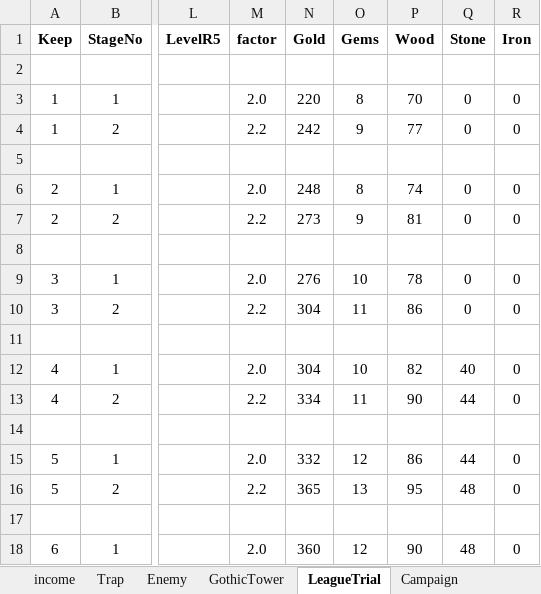
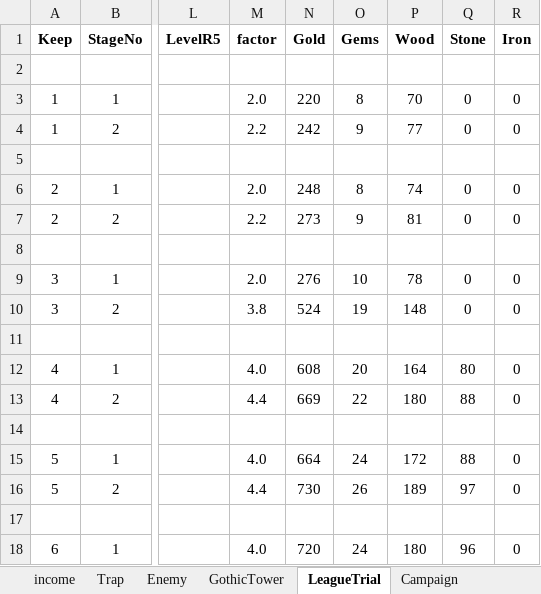
Before and after one commit to PhilBusko/ThievesGuild, an Excel workbook: backend/emporium/data/StageData.xlsx, sheet LeagueTrial, drawn as a sheet; only a part is shown, gaps mark what is left out; values as stored, in another font and other column widths than the file's, no borders; the diff covers the shown part only; the diff names each change by its address in the sheet, - before the commit and + after, or states it on an @@ line.

```diff
--- a/backend/emporium/data/StageData.xlsx (sheet LeagueTrial)
+++ b/backend/emporium/data/StageData.xlsx (sheet LeagueTrial)
-M10 (factor): 2.2
+M10 (factor): 3.8
-N10 (Gold): 304
+N10 (Gold): 524
-O10 (Gems): 11
+O10 (Gems): 19
-P10 (Wood): 86
+P10 (Wood): 148
-M12 (factor): 2.0
+M12 (factor): 4.0
-N12 (Gold): 304
+N12 (Gold): 608
-O12 (Gems): 10
+O12 (Gems): 20
-P12 (Wood): 82
+P12 (Wood): 164
-Q12 (Stone): 40
+Q12 (Stone): 80
-M13 (factor): 2.2
+M13 (factor): 4.4
-N13 (Gold): 334
+N13 (Gold): 669
-O13 (Gems): 11
+O13 (Gems): 22
-P13 (Wood): 90
+P13 (Wood): 180
-Q13 (Stone): 44
+Q13 (Stone): 88
-M15 (factor): 2.0
+M15 (factor): 4.0
-N15 (Gold): 332
+N15 (Gold): 664
-O15 (Gems): 12
+O15 (Gems): 24
-P15 (Wood): 86
+P15 (Wood): 172
-Q15 (Stone): 44
+Q15 (Stone): 88
-M16 (factor): 2.2
+M16 (factor): 4.4
-N16 (Gold): 365
+N16 (Gold): 730
-O16 (Gems): 13
+O16 (Gems): 26
-P16 (Wood): 95
+P16 (Wood): 189
-Q16 (Stone): 48
+Q16 (Stone): 97
-M18 (factor): 2.0
+M18 (factor): 4.0
-N18 (Gold): 360
+N18 (Gold): 720
-O18 (Gems): 12
+O18 (Gems): 24
-P18 (Wood): 90
+P18 (Wood): 180
-Q18 (Stone): 48
+Q18 (Stone): 96
```
Also changed, not shown: 41 edited cells elsewhere in this sheet, backend/emporium/data/CharacterNames.xlsx, backend/emporium/data/GuildData.xlsx, 41 other files.
